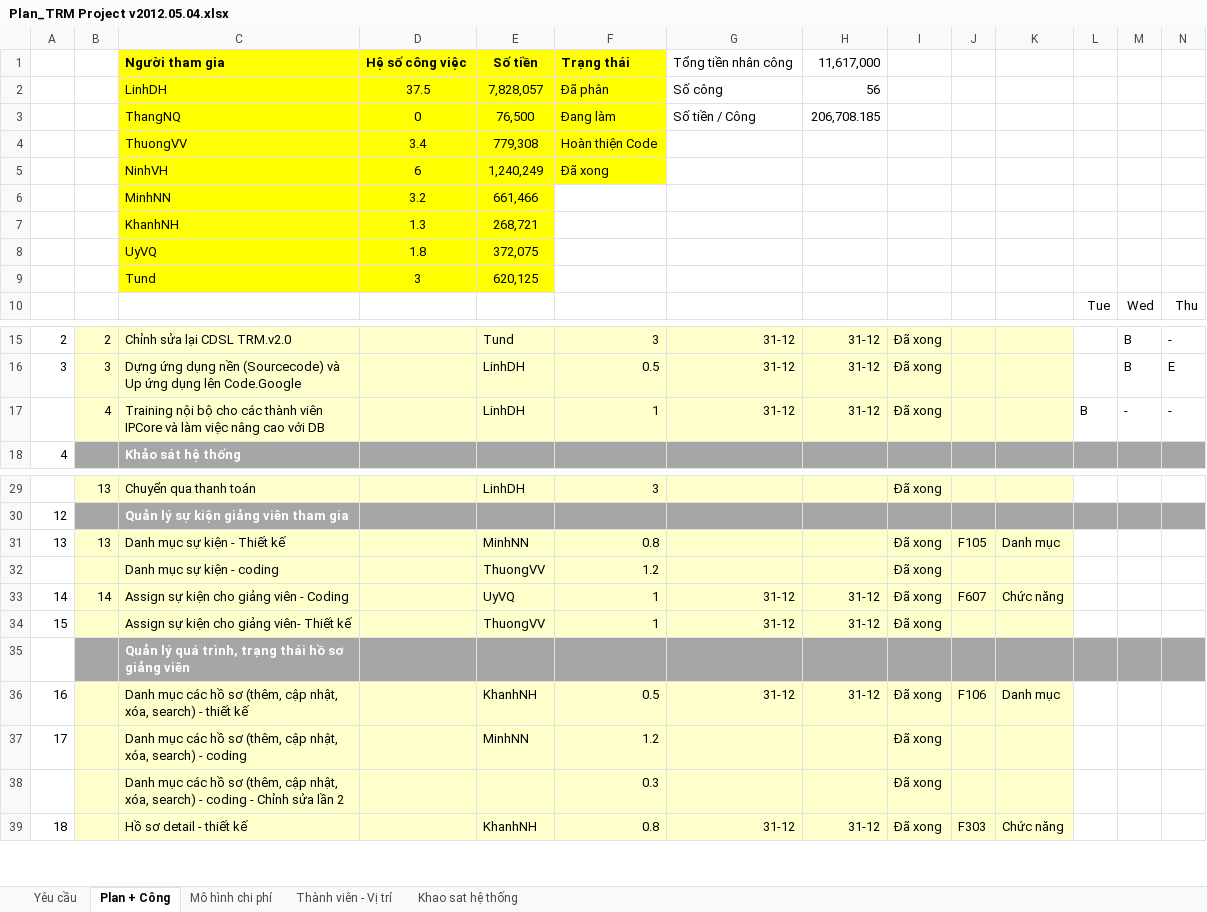
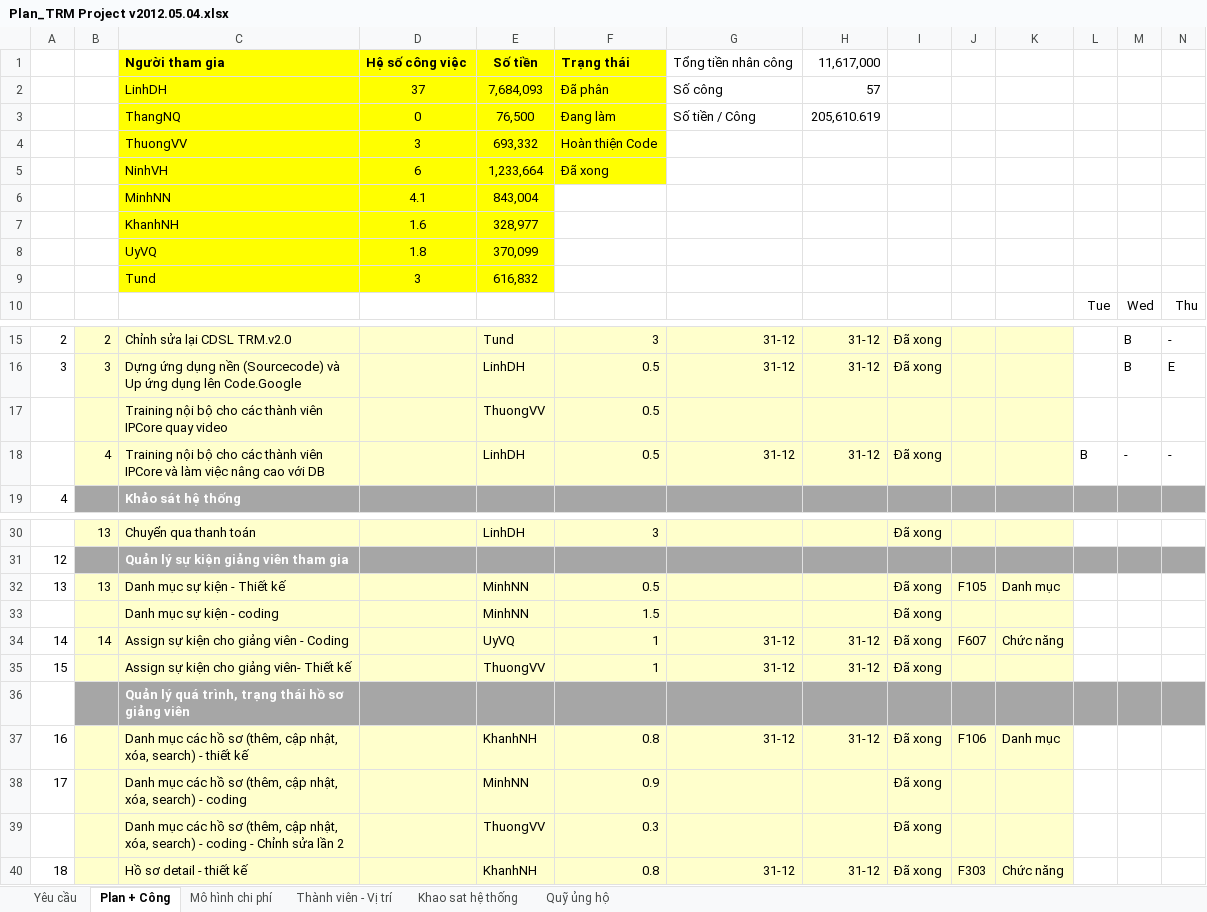
Before and after one commit to nguyendanhtu/bki-project-trm, an Excel workbook: 01. Document/Plan_TRM Project v2012.05.04.xlsx, sheet Plan + Công, drawn as a sheet; only a part is shown, gaps mark what is left out; values as stored, in another font and other column widths than the file's, no borders; conditional formats not drawn; addresses are those after the commit; rows hold the shown columns only; the diff names each change by its address in the sheet, - before the commit and + after, or states it on an @@ line.

```diff
--- a/01. Document/Plan_TRM Project v2012.05.04.xlsx (sheet Plan + Công)
+++ b/01. Document/Plan_TRM Project v2012.05.04.xlsx (sheet Plan + Công)
+sheet tab: Quỹ ủng hộ
-D2: 37.5
+D2: 37
-E2: 7,828,057
+E2: 7,684,093
-H2: 56
+H2: 57
-H3: 206,708.185
+H3: 205,610.619
-D4: 3.4
+D4: 3
-E4: 779,308
+E4: 693,332
-E5: 1,240,249
+E5: 1,233,664
-D6: 3.2
+D6: 4.1
-E6: 661,466
+E6: 843,004
-D7: 1.3
+D7: 1.6
-E7: 268,721
+E7: 328,977
-E8: 372,075
+E8: 370,099
-E9: 620,125
+E9: 616,832
+row 17:  |  | Training nội bộ cho các thành viên IPCore quay video |  | ThuongVV | 0.5
-F18: 1
+F18: 0.5
-F32: 0.8
+F32: 0.5
-E33: ThuongVV
+E33: MinhNN
-F33: 1.2
+F33: 1.5
-F37: 0.5
+F37: 0.8
-F38: 1.2
+F38: 0.9
-E39: (empty)
+E39: ThuongVV
```
Also changed, not shown: formulas that keep their value.
